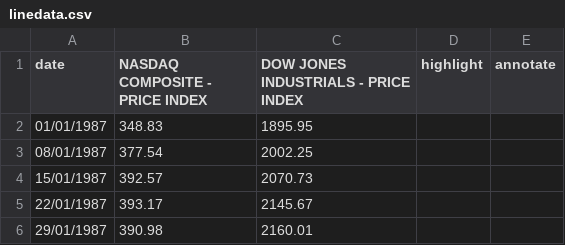
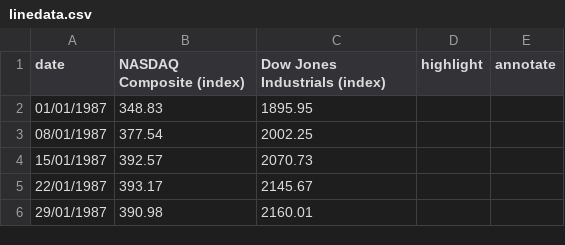
Before and after one commit to ft-interactive/visual-vocabulary, a CSV file: line-dual-axis-UNFINISHED/linedata.csv, drawn as a sheet; only a part is shown.

```diff
--- a/line-dual-axis-UNFINISHED/linedata.csv
+++ b/line-dual-axis-UNFINISHED/linedata.csv
@@ -1,2 +1,2 @@
-date,NASDAQ COMPOSITE - PRICE INDEX,DOW JONES INDUSTRIALS - PRICE INDEX,highlight,annotate
+date,NASDAQ Composite (index),Dow Jones Industrials (index),highlight,annotate
 01/01/1987,348.83,1895.95,,
```
Also changed, not shown: 3 other files.
